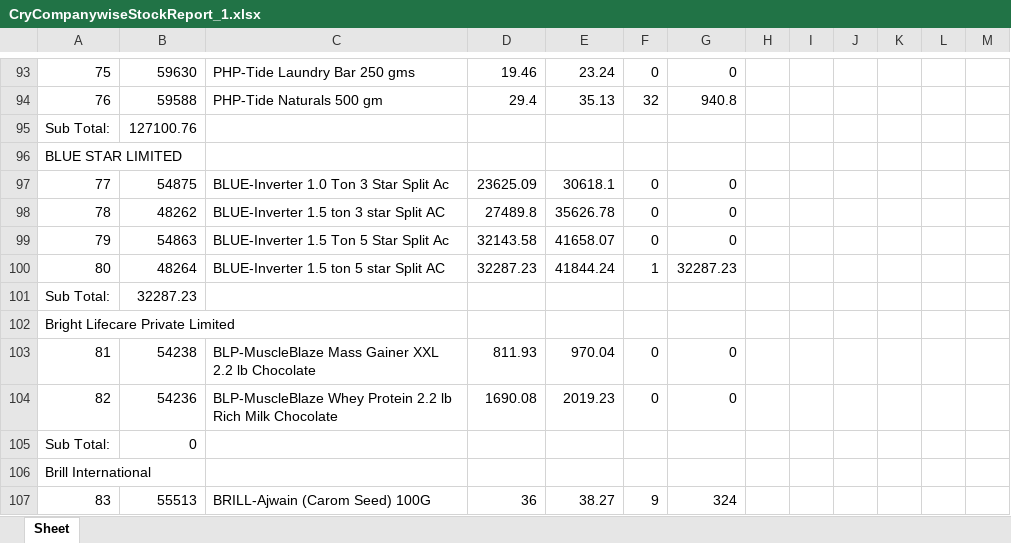
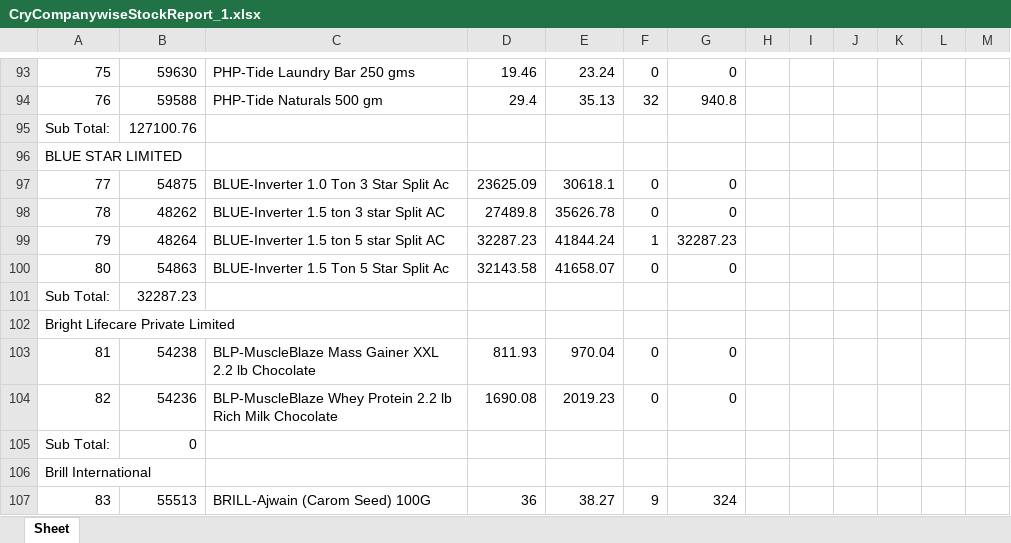
Before and after one commit to eeshwarantharan/pc_canteen, an Excel workbook: CryCompanywiseStockReport_1.xlsx, sheet Sheet, drawn as a sheet; only a part is shown, gaps mark what is left out; values as stored, in another font and other column widths than the file's, no borders; removed rows and columns are numbered as before the commit, all else as after; the diff names each change by its address in the sheet, - before the commit and + after, or states it on an @@ line.

```diff
--- a/CryCompanywiseStockReport_1.xlsx (sheet Sheet)
+++ b/CryCompanywiseStockReport_1.xlsx (sheet Sheet)
-row 99: 79 | 54863 | BLUE-Inverter 1.5 Ton 5 Star Split Ac | 32143.58 | 41658.07 | 0 | 0
-A99: 80
+A99: 79
+row 100: 80 | 54863 | BLUE-Inverter 1.5 Ton 5 Star Split Ac | 32143.58 | 41658.07 | 0 | 0
```
